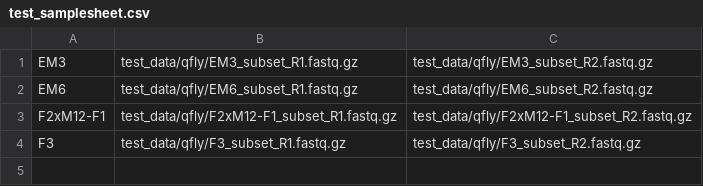
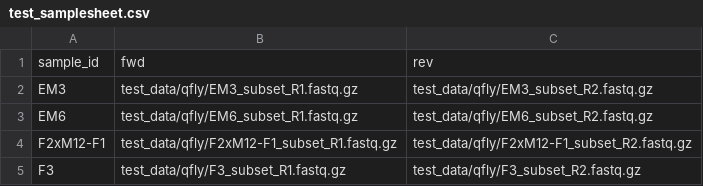
Before and after one commit to AVR-biosecurity-bioinformatics/skimseq, a CSV file: test_data/qfly/test_samplesheet.csv, drawn as a sheet; the diff names each change by its address in the sheet, - before the commit and + after, or states it on an @@ line.

Commit message:
Fixed test data samplesheet missing header so one sample was missed

```diff
--- a/test_data/qfly/test_samplesheet.csv
+++ b/test_data/qfly/test_samplesheet.csv
+row 1: sample_id | fwd | rev
```
Also changed, not shown: 1 other file.
